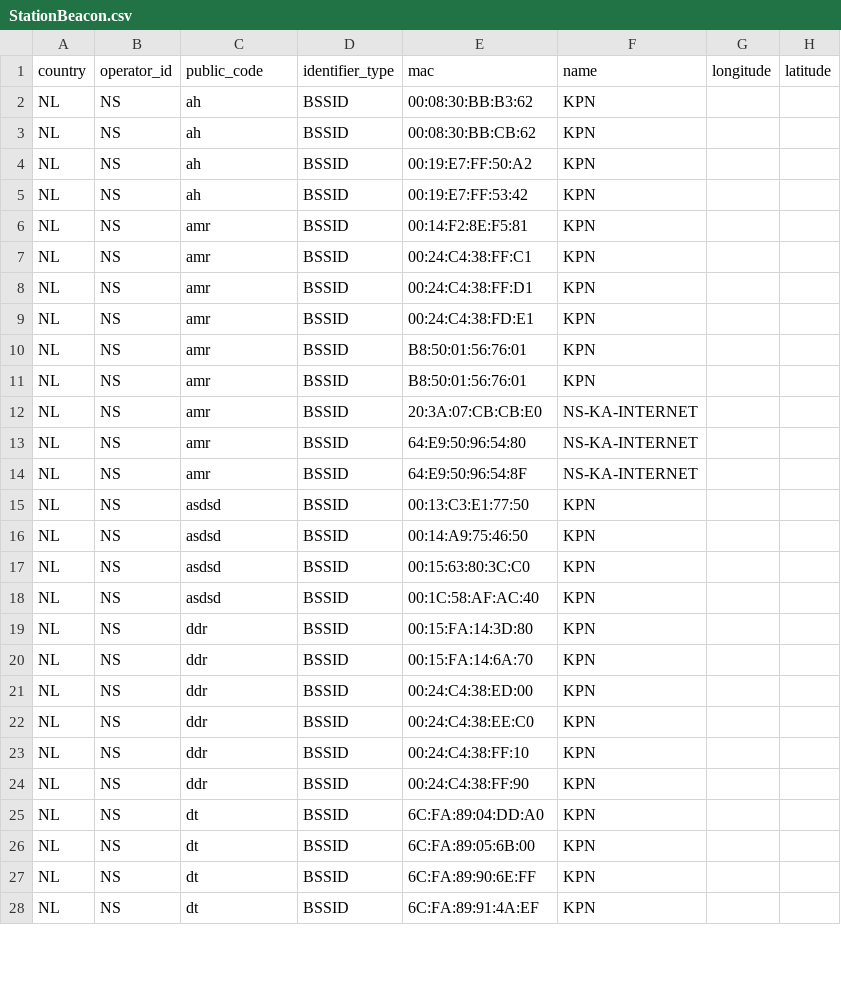
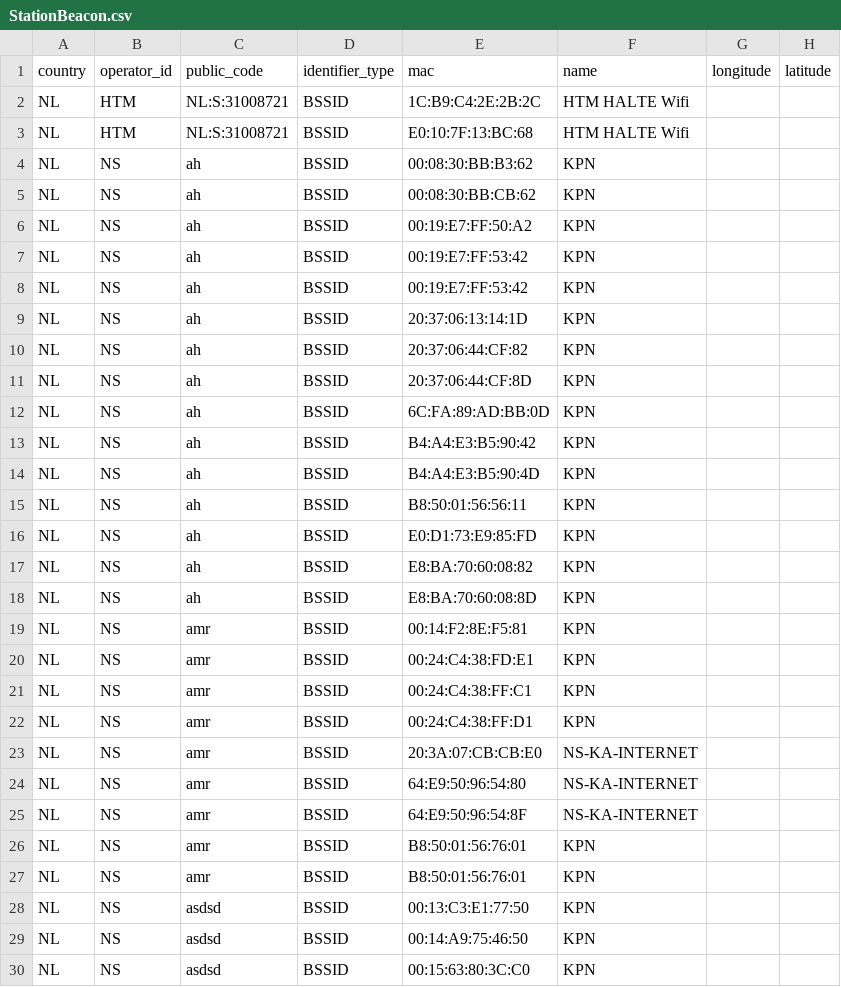
Before and after one commit to StichtingOpenGeo/VehicleBeacon, a CSV file: StationBeacon.csv, drawn as a sheet; only a part is shown; the shorter side is filled out with more unchanged rows; the diff covers the shown part only.

Commit message:
Arnhem

```diff
--- a/StationBeacon.csv
+++ b/StationBeacon.csv
@@ -1,2 +1,4 @@
 country,operator_id,public_code,identifier_type,mac,name,longitude,latitude
+NL,HTM,NL:S:31008721,BSSID,1C:B9:C4:2E:2B:2C,HTM HALTE Wifi,,
+NL,HTM,NL:S:31008721,BSSID,E0:10:7F:13:BC:68,HTM HALTE Wifi,,
 NL,NS,ah,BSSID,00:08:30:BB:B3:62,KPN,,
@@ -5,8 +7,17 @@ NL,NS,ah,BSSID,00:19:E7:FF:50:A2,KPN,,
 NL,NS,ah,BSSID,00:19:E7:FF:53:42,KPN,,
+NL,NS,ah,BSSID,00:19:E7:FF:53:42,KPN,,
+NL,NS,ah,BSSID,20:37:06:13:14:1D,KPN,,
+NL,NS,ah,BSSID,20:37:06:44:CF:82,KPN,,
+NL,NS,ah,BSSID,20:37:06:44:CF:8D,KPN,,
+NL,NS,ah,BSSID,6C:FA:89:AD:BB:0D,KPN,,
+NL,NS,ah,BSSID,B4:A4:E3:B5:90:42,KPN,,
+NL,NS,ah,BSSID,B4:A4:E3:B5:90:4D,KPN,,
+NL,NS,ah,BSSID,B8:50:01:56:56:11,KPN,,
+NL,NS,ah,BSSID,E0:D1:73:E9:85:FD,KPN,,
+NL,NS,ah,BSSID,E8:BA:70:60:08:82,KPN,,
+NL,NS,ah,BSSID,E8:BA:70:60:08:8D,KPN,,
 NL,NS,amr,BSSID,00:14:F2:8E:F5:81,KPN,,
+NL,NS,amr,BSSID,00:24:C4:38:FD:E1,KPN,,
 NL,NS,amr,BSSID,00:24:C4:38:FF:C1,KPN,,
 NL,NS,amr,BSSID,00:24:C4:38:FF:D1,KPN,,
-NL,NS,amr,BSSID,00:24:C4:38:FD:E1,KPN,,
-NL,NS,amr,BSSID,B8:50:01:56:76:01,KPN,,
-NL,NS,amr,BSSID,B8:50:01:56:76:01,KPN,,
 NL,NS,amr,BSSID,20:3A:07:CB:CB:E0,NS-KA-INTERNET,,
@@ -14,2 +25,4 @@ NL,NS,amr,BSSID,64:E9:50:96:54:80,NS-KA-INTERNET,,
 NL,NS,amr,BSSID,64:E9:50:96:54:8F,NS-KA-INTERNET,,
+NL,NS,amr,BSSID,B8:50:01:56:76:01,KPN,,
+NL,NS,amr,BSSID,B8:50:01:56:76:01,KPN,,
 NL,NS,asdsd,BSSID,00:13:C3:E1:77:50,KPN,,
```
Also changed, not shown: 3 moved rows elsewhere in this file.
